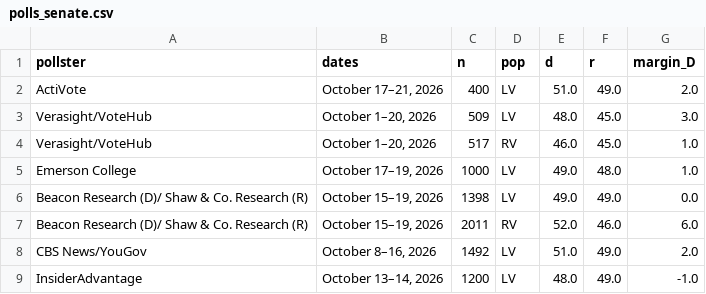
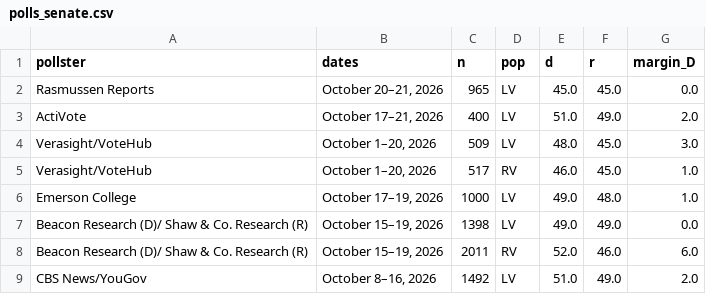
Before and after one commit to sujaynadkarni/texas-senate-forecast-2026, a CSV file: data/polls_senate.csv, drawn as a sheet; only a part is shown; the shorter side is filled out with more unchanged rows.

```diff
--- a/data/polls_senate.csv
+++ b/data/polls_senate.csv
@@ -1,2 +1,3 @@
 pollster,dates,n,pop,d,r,margin_D
+Rasmussen Reports,"October 20–21, 2026",965,LV,45.0,45.0,0.0
 ActiVote,"October 17–21, 2026",400,LV,51.0,49.0,2.0
```
Also changed, not shown: 11 other files.
